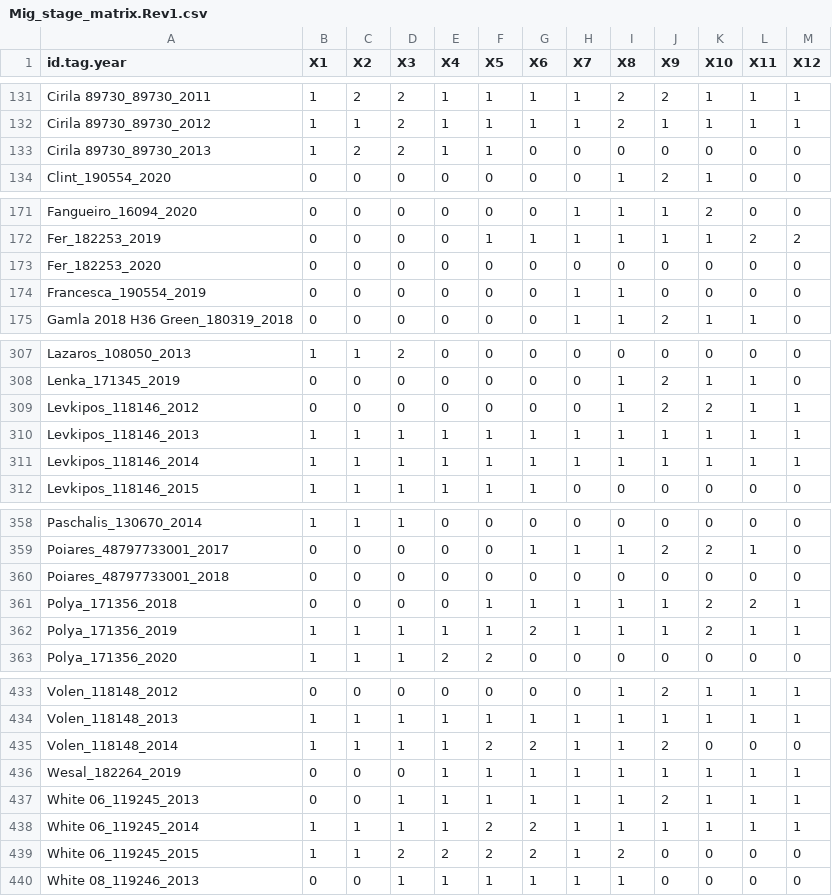
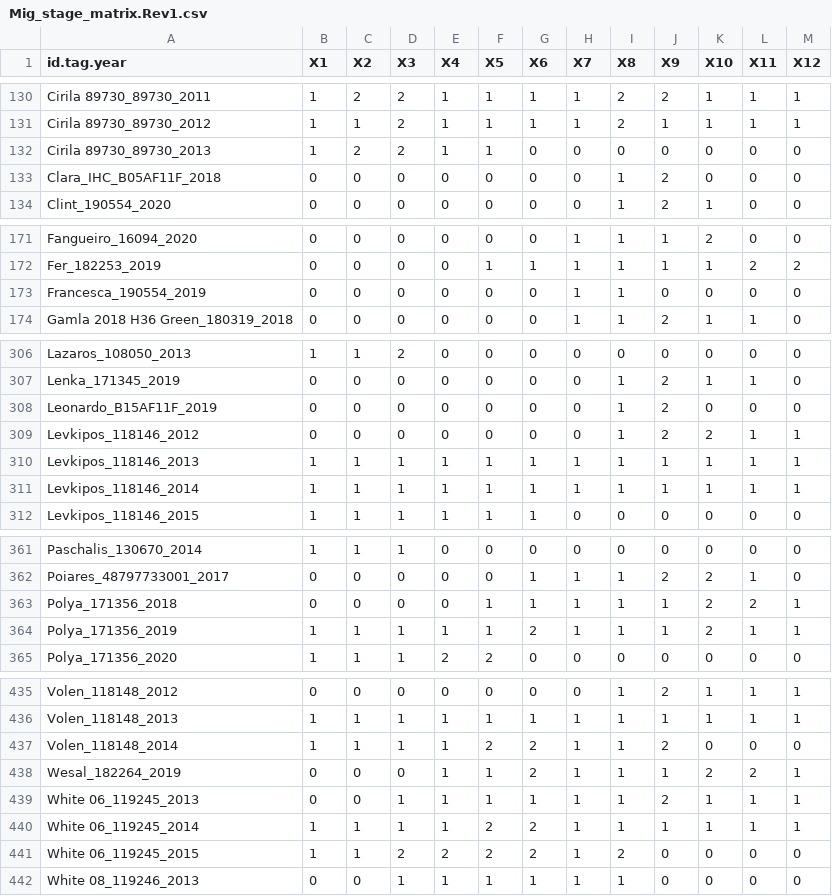
Before and after one commit to ebuechley/EV.TV.Survival.Study, a CSV file: Mig_stage_matrix.Rev1.csv, drawn as a sheet; only a part is shown, gaps mark what is left out; the diff covers the shown part only.

Commit message:
CORRECTED INPUT FILES
3.	Corrected Anahita mig matrix input
5.	Encina – corrected spelling in mig matrix
6.	Fer (2020), Cabuk (2016) and Poiares (2018) were removed from mig matrix because they all died in the previous year.
10.	Wesal mig matrix was updated to include migration in May, Oct, Nov
12.	Beatrice, Bianka, Leonardo, and Clara were updated in mig matrix, and Clara was renamed to reflect tag.id in summary and location input files

```diff
--- a/Mig_stage_matrix.Rev1.csv
+++ b/Mig_stage_matrix.Rev1.csv
@@ -133,2 +132,3 @@ Cirila 89730_89730_2012,1,1,2,1,1,1,1,2,1,1,1,1
 Cirila 89730_89730_2013,1,2,2,1,1,0,0,0,0,0,0,0
+Clara_IHC_B05AF11F_2018,0,0,0,0,0,0,0,1,2,0,0,0
 Clint_190554_2020,0,0,0,0,0,0,0,1,2,1,0,0
@@ -172,3 +172,2 @@ Fangueiro_16094_2020,0,0,0,0,0,0,1,1,1,2,0,0
 Fer_182253_2019,0,0,0,0,1,1,1,1,1,1,2,2
-Fer_182253_2020,0,0,0,0,0,0,0,0,0,0,0,0
 Francesca_190554_2019,0,0,0,0,0,0,1,1,0,0,0,0
@@ -308,2 +307,3 @@ Lazaros_108050_2013,1,1,2,0,0,0,0,0,0,0,0,0
 Lenka_171345_2019,0,0,0,0,0,0,0,1,2,1,1,0
+Leonardo_B15AF11F_2019,0,0,0,0,0,0,0,1,2,0,0,0
 Levkipos_118146_2012,0,0,0,0,0,0,0,1,2,2,1,1
@@ -359,3 +362,2 @@ Paschalis_130670_2014,1,1,1,0,0,0,0,0,0,0,0,0
 Poiares_48797733001_2017,0,0,0,0,0,1,1,1,2,2,1,0
-Poiares_48797733001_2018,0,0,0,0,0,0,0,0,0,0,0,0
 Polya_171356_2018,0,0,0,0,1,1,1,1,1,2,2,1
@@ -435,3 +437,3 @@ Volen_118148_2013,1,1,1,1,1,1,1,1,1,1,1,1
 Volen_118148_2014,1,1,1,1,2,2,1,1,2,0,0,0
-Wesal_182264_2019,0,0,0,1,1,1,1,1,1,1,1,1
+Wesal_182264_2019,0,0,0,1,1,2,1,1,1,2,2,1
 White 06_119245_2013,0,0,1,1,1,1,1,1,2,1,1,1
```
Also changed, not shown: 1 added row, 5 removed rows, 4 moved rows and 3 edited cells elsewhere in this file, 2 other files.
